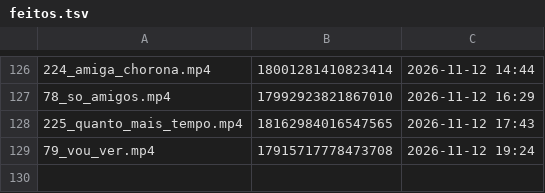
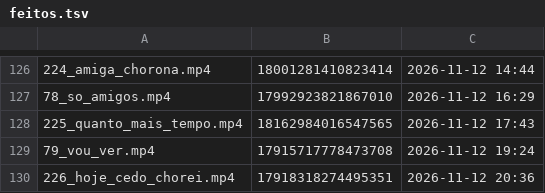
Before and after one commit to brindoapp/reels-teste, a TSV file: contas/leeleo/feitos.tsv, drawn as a sheet; only a part is shown, gaps mark what is left out.

Commit message:
postado 2026-11-12_2036

```diff
--- a/contas/leeleo/feitos.tsv
+++ b/contas/leeleo/feitos.tsv
@@ -129 +129,2 @@
 79_vou_ver.mp4	17915717778473708	2026-11-12 19:24
+226_hoje_cedo_chorei.mp4	17918318274495351	2026-11-12 20:36
```
